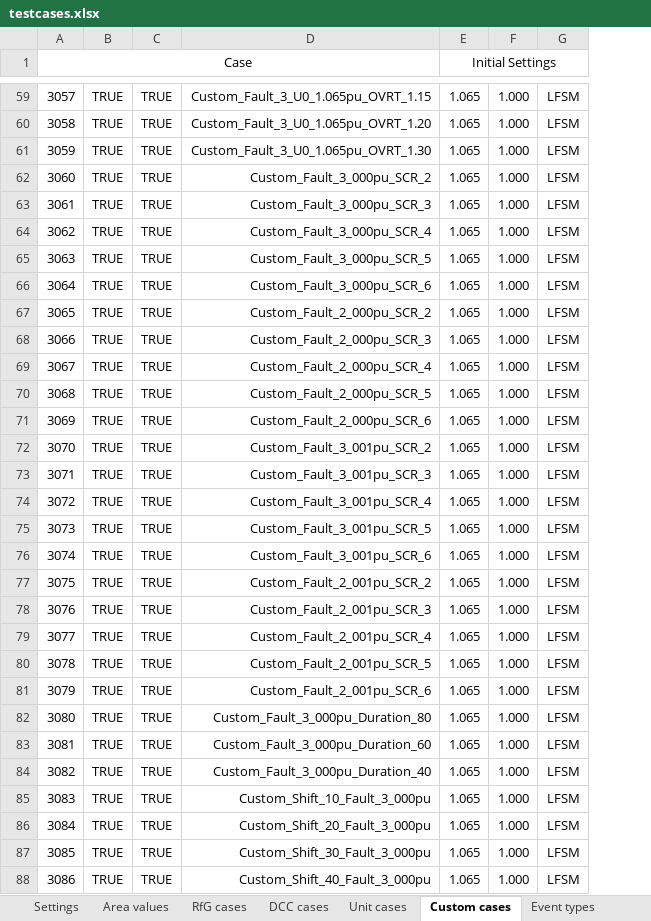
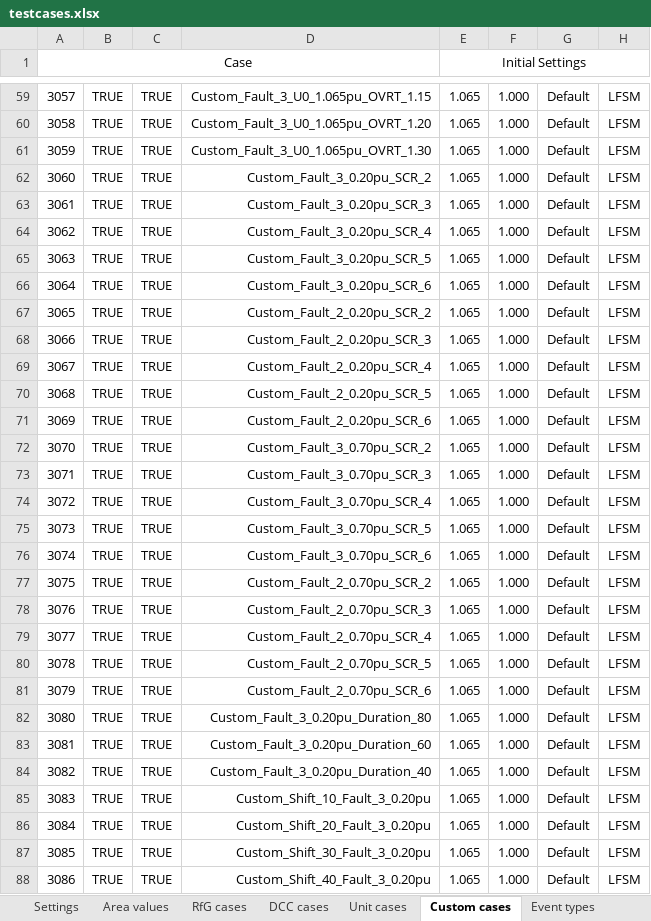
Before and after one commit to ZRPedro/MTB, an Excel workbook: testcases.xlsx, sheet Custom cases, drawn as a sheet; only a part is shown, gaps mark what is left out; values as stored, in another font and other column widths than the file's, no borders; the diff covers the shown part only; the diff names each change by its address in the sheet, - before the commit and + after, or states it on an @@ line.

Commit message:
Add (Default) Main Transformer Grounded, MtrfrGnd0 and MtrfrGnd Event, and deleted Signal_4 events. Also updated DCC, Unit, and Custom Cases Sheets. Renamed SystemGuard to SystemProtect

```diff
--- a/testcases.xlsx (sheet Custom cases)
+++ b/testcases.xlsx (sheet Custom cases)
+column G, rows 59-88: all Default
-D62: Custom_Fault_3_000pu_SCR_2
+D62: Custom_Fault_3_0.20pu_SCR_2
-D63: Custom_Fault_3_000pu_SCR_3
+D63: Custom_Fault_3_0.20pu_SCR_3
-D64: Custom_Fault_3_000pu_SCR_4
+D64: Custom_Fault_3_0.20pu_SCR_4
-D65: Custom_Fault_3_000pu_SCR_5
+D65: Custom_Fault_3_0.20pu_SCR_5
-D66: Custom_Fault_3_000pu_SCR_6
+D66: Custom_Fault_3_0.20pu_SCR_6
-D67: Custom_Fault_2_000pu_SCR_2
+D67: Custom_Fault_2_0.20pu_SCR_2
-D68: Custom_Fault_2_000pu_SCR_3
+D68: Custom_Fault_2_0.20pu_SCR_3
-D69: Custom_Fault_2_000pu_SCR_4
+D69: Custom_Fault_2_0.20pu_SCR_4
-D70: Custom_Fault_2_000pu_SCR_5
+D70: Custom_Fault_2_0.20pu_SCR_5
-D71: Custom_Fault_2_000pu_SCR_6
+D71: Custom_Fault_2_0.20pu_SCR_6
-D72: Custom_Fault_3_001pu_SCR_2
+D72: Custom_Fault_3_0.70pu_SCR_2
-D73: Custom_Fault_3_001pu_SCR_3
+D73: Custom_Fault_3_0.70pu_SCR_3
-D74: Custom_Fault_3_001pu_SCR_4
+D74: Custom_Fault_3_0.70pu_SCR_4
-D75: Custom_Fault_3_001pu_SCR_5
+D75: Custom_Fault_3_0.70pu_SCR_5
-D76: Custom_Fault_3_001pu_SCR_6
+D76: Custom_Fault_3_0.70pu_SCR_6
-D77: Custom_Fault_2_001pu_SCR_2
+D77: Custom_Fault_2_0.70pu_SCR_2
-D78: Custom_Fault_2_001pu_SCR_3
+D78: Custom_Fault_2_0.70pu_SCR_3
-D79: Custom_Fault_2_001pu_SCR_4
+D79: Custom_Fault_2_0.70pu_SCR_4
-D80: Custom_Fault_2_001pu_SCR_5
+D80: Custom_Fault_2_0.70pu_SCR_5
-D81: Custom_Fault_2_001pu_SCR_6
+D81: Custom_Fault_2_0.70pu_SCR_6
-D82: Custom_Fault_3_000pu_Duration_80
+D82: Custom_Fault_3_0.20pu_Duration_80
-D83: Custom_Fault_3_000pu_Duration_60
+D83: Custom_Fault_3_0.20pu_Duration_60
-D84: Custom_Fault_3_000pu_Duration_40
+D84: Custom_Fault_3_0.20pu_Duration_40
-D85: Custom_Shift_10_Fault_3_000pu
+D85: Custom_Shift_10_Fault_3_0.20pu
-D86: Custom_Shift_20_Fault_3_000pu
+D86: Custom_Shift_20_Fault_3_0.20pu
-D87: Custom_Shift_30_Fault_3_000pu
+D87: Custom_Shift_30_Fault_3_0.20pu
-D88: Custom_Shift_40_Fault_3_000pu
+D88: Custom_Shift_40_Fault_3_0.20pu
```
Also changed, not shown: 21 edited cells elsewhere in this sheet, sheet RfG cases, sheet Custom cases overview, sheet Event types, sheet Settings, sheet Unit cases, sheet DCC cases, formulas that keep their value.
